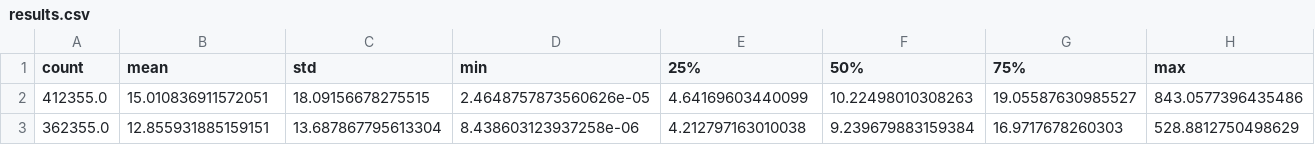
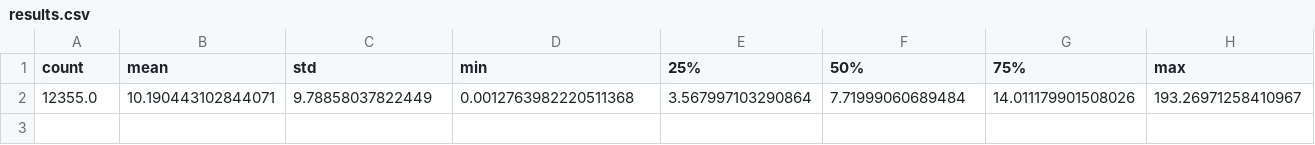
Before and after one commit to TuxML/lastresults-ML, a CSV file: results-noyes/results.csv, drawn as a sheet; only a part is shown; rows hold the shown columns only; the diff covers the shown part only; the diff names each change by its address in the sheet, - before the commit and + after, or states it on an @@ line.

```diff
--- a/results-noyes/results.csv
+++ b/results-noyes/results.csv
-A2 (count): 412355.0
+A2 (count): 12355.0
-B2 (mean): 15.010836911572051
+B2 (mean): 10.190443102844071
-C2 (std): 18.09156678275515
+C2 (std): 9.78858037822449
-D2 (min): 2.4648757873560626e-05
+D2 (min): 0.0012763982220511368
-E2 (25%): 4.64169603440099
+E2 (25%): 3.567997103290864
-F2 (50%): 10.22498010308263
+F2 (50%): 7.71999060689484
-G2 (75%): 19.05587630985527
+G2 (75%): 14.011179901508026
-H2 (max): 843.0577396435486
+H2 (max): 193.26971258410967
-row 3: 362355.0 | 12.855931885159151 | 13.687867795613304 | 8.438603123937258e-06 | 4.212797163010038 | 9.239679883159384 | 16.9717678260303 | 528.8812750498629
```
Also changed, not shown: 2 edited cells elsewhere in this file, 3 other files.
